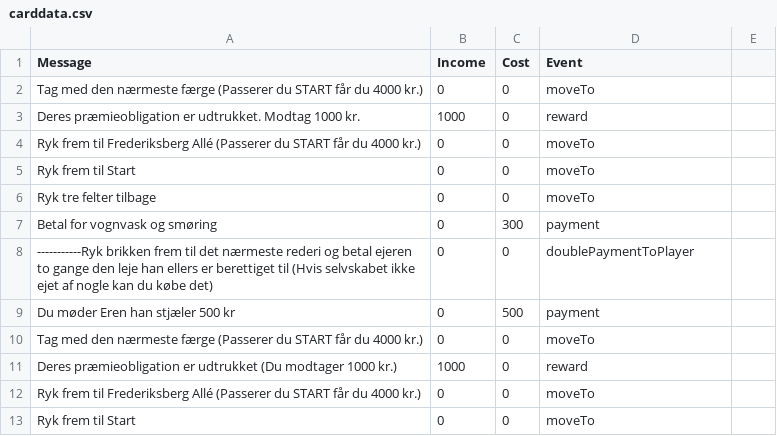
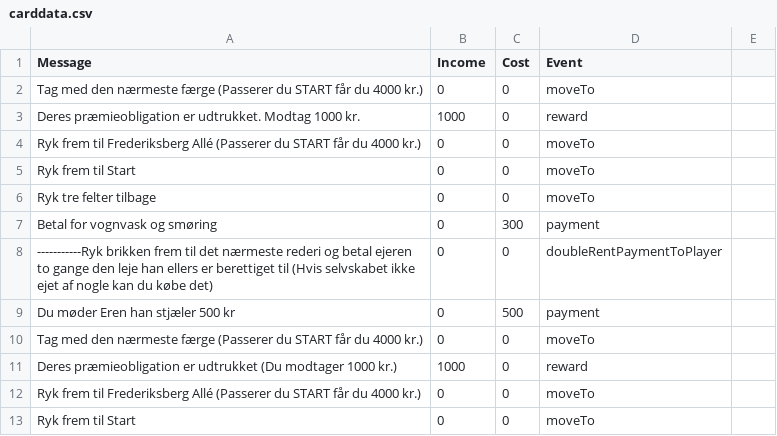
Before and after one commit to Dat1Cphbusiness/MonopolyE24, a CSV file: data/carddata.csv, drawn as a sheet; only a part is shown.

Commit message:
carddata.csv changes

```diff
--- a/data/carddata.csv
+++ b/data/carddata.csv
@@ -7,3 +7,3 @@ Ryk tre felter tilbage, 0, 0, moveTo
 Betal for vognvask og smøring, 0, 300, payment
------------Ryk brikken frem til det nærmeste rederi og betal ejeren to gange den leje han ellers er berettiget til (Hvis selvskabet ikke ejet af nogle kan du købe det), 0, 0, doublePaymentToPlayer
+-----------Ryk brikken frem til det nærmeste rederi og betal ejeren to gange den leje han ellers er berettiget til (Hvis selvskabet ikke ejet af nogle kan du købe det), 0, 0, doubleRentPaymentToPlayer
 Du møder Eren han stjæler 500 kr, 0, 500, payment
```
Also changed, not shown: data/fielddata.csv, 1 other file.
